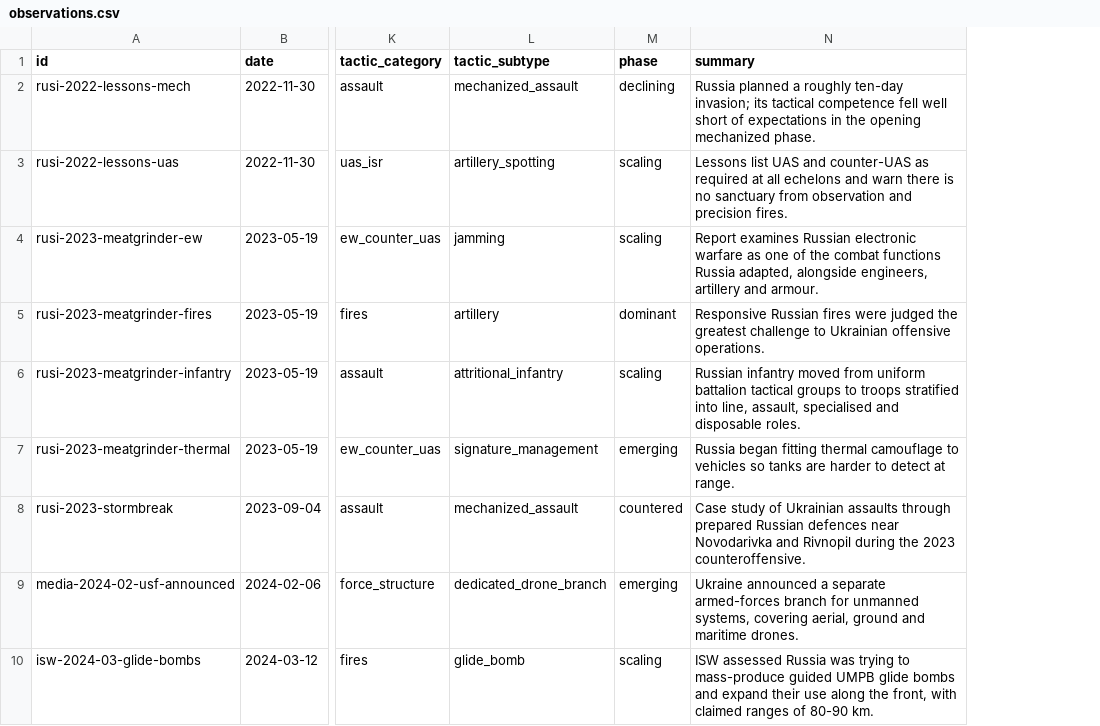
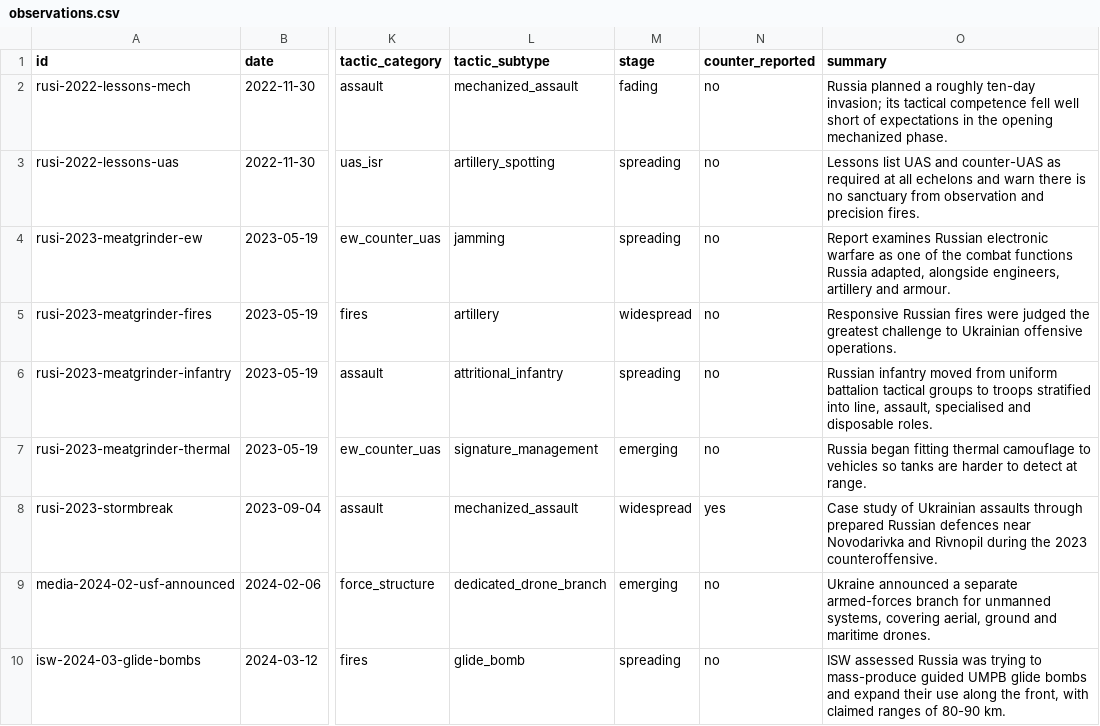
Before and after one commit to WillBillWall/generative-ai-for-beginners, a CSV file: osint-dashboard/data/processed/observations.csv, drawn as a sheet; only a part is shown, gaps mark what is left out; removed rows and columns are numbered as before the commit, all else as after; the diff names each change by its address in the sheet, - before the commit and + after, or states it on an @@ line.

```diff
--- a/osint-dashboard/data/processed/observations.csv
+++ b/osint-dashboard/data/processed/observations.csv
-column M (phase), rows 2-10: declining | scaling | scaling | dominant | scaling | emerging | countered | emerging | scaling
+column M (stage), rows 2-10: fading | spreading | spreading | widespread | spreading | emerging | widespread | emerging | spreading
+column N (counter_reported), rows 2-10: no | no | no | no | no | no | yes | no | no
```
Also changed, not shown: osint-dashboard/data/processed/adaptation.csv, osint-dashboard/data/processed/shift_points.csv, 12 other files.
